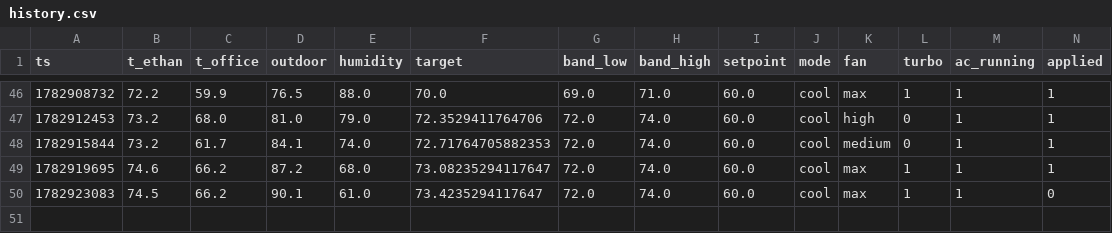
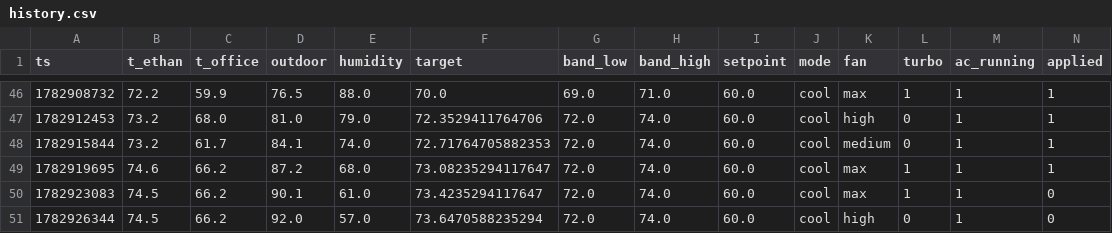
Before and after one commit to ethan-haas/home-air, a CSV file: state/history.csv, drawn as a sheet; only a part is shown, gaps mark what is left out; rows hold the shown columns only; the diff names each change by its address in the sheet, - before the commit and + after, or states it on an @@ line.

```diff
--- a/state/history.csv
+++ b/state/history.csv
+row 51: 1782926344 | 74.5 | 66.2 | 92.0 | 57.0 | 73.6470588235294 | 72.0 | 74.0 | 60.0 | cool | high | 0 | 1 | 0
```
Also changed, not shown: docs/history.csv, 3 other files.
